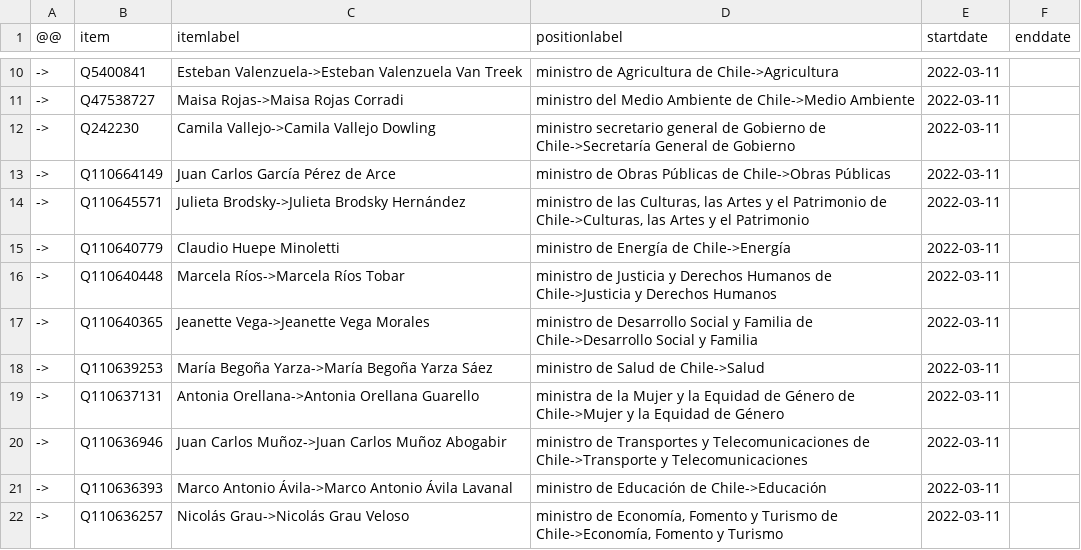
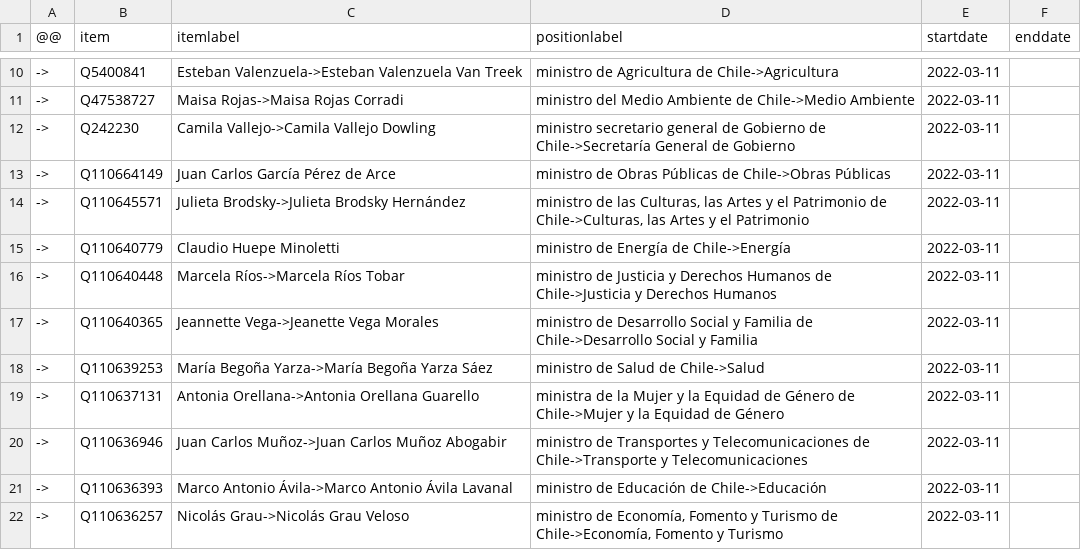
Before and after one commit to every-politician-scrapers/chile-ministers, a CSV file: sources/boric-cabinet-eswiki/diff.csv, drawn as a sheet; only a part is shown, gaps mark what is left out.

Commit message:
Compare external sources to Wikidata

```diff
--- a/sources/boric-cabinet-eswiki/diff.csv
+++ b/sources/boric-cabinet-eswiki/diff.csv
@@ -16,3 +16,3 @@
 ->,Q110640448,Marcela Ríos->Marcela Ríos Tobar,ministro de Justicia y Derechos Humanos de Chile->Justicia y Derechos Humanos,2022-03-11,
-->,Q110640365,Jeanette Vega->Jeanette Vega Morales,ministro de Desarrollo Social y Familia de Chile->Desarrollo Social y Familia,2022-03-11,
+->,Q110640365,Jeannette Vega->Jeanette Vega Morales,ministro de Desarrollo Social y Familia de Chile->Desarrollo Social y Familia,2022-03-11,
 ->,Q110639253,María Begoña Yarza->María Begoña Yarza Sáez,ministro de Salud de Chile->Salud,2022-03-11,
```
Also changed, not shown: sources/boric-cabinet-eswiki/wikidata.csv.
